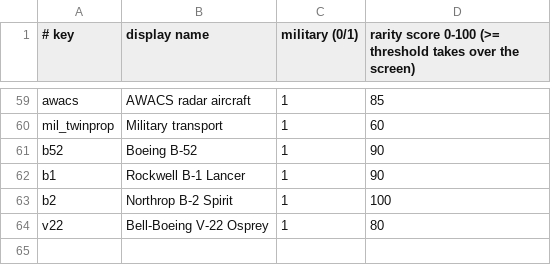
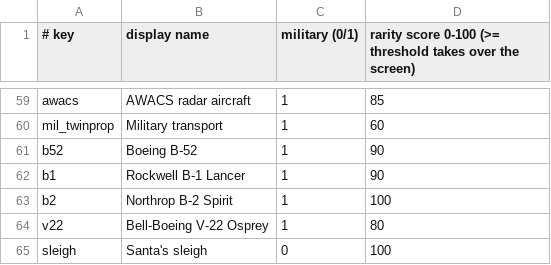
Before and after one commit to kevinmluke/planespotter, a CSV file: data/families.csv, drawn as a sheet; only a part is shown, gaps mark what is left out; the diff names each change by its address in the sheet, - before the commit and + after, or states it on an @@ line.

```diff
--- a/data/families.csv
+++ b/data/families.csv
+row 65: sleigh | Santa's sleigh | 0 | 100
```
Also changed, not shown: data/aircraft_types.csv, data/airlines.csv, 16 other files.
